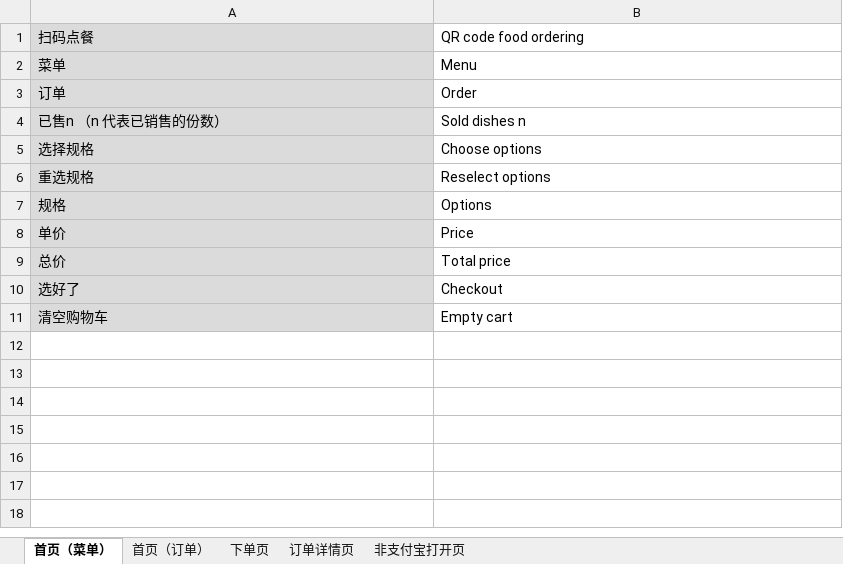
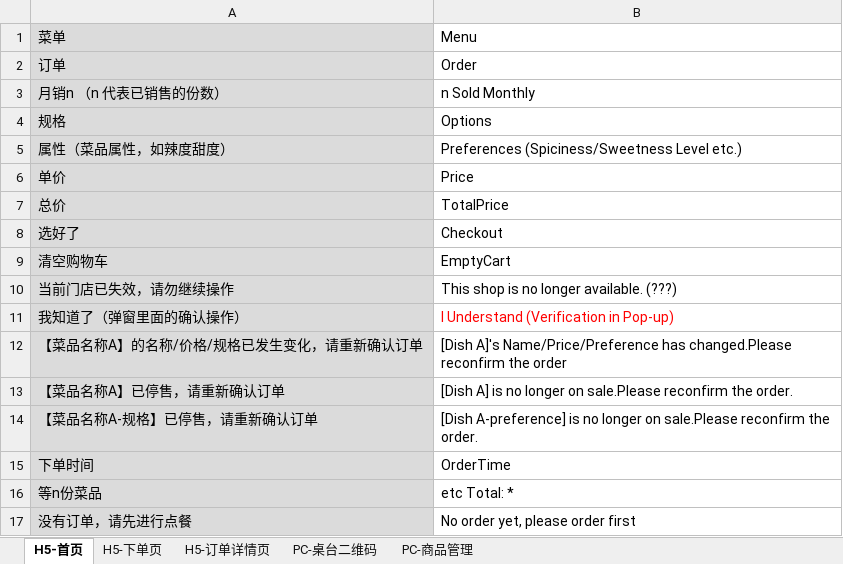
Before and after one commit to wwy2018/nodeexcel, an Excel workbook: diancan.xlsx, sheet H5-首页, drawn as a sheet; values as stored, in another font and other column widths than the file's, no borders; removed rows and columns are numbered as before the commit, all else as after; the diff names each change by its address in the sheet, - before the commit and + after, or states it on an @@ line.

```diff
--- a/diancan.xlsx (sheet H5-首页)
+++ b/diancan.xlsx (sheet H5-首页)
-sheet tab: 首页（菜单）
+sheet tab: H5-首页
-sheet tab: 首页（订单）
+sheet tab: H5-下单页
-sheet tab: 下单页
+sheet tab: H5-订单详情页
-sheet tab: 订单详情页
+sheet tab: PC-桌台二维码
-sheet tab: 非支付宝打开页
+sheet tab: PC-商品管理
-row 1: 扫码点餐 | QR code food ordering
-row 4: 已售n （n 代表已销售的份数） | Sold dishes n
-row 5: 选择规格 | Choose options
-row 6: 重选规格 | Reselect options
+row 3: 月销n （n 代表已销售的份数） | n Sold Monthly
+row 5: 属性（菜品属性，如辣度甜度） | Preferences (Spiciness/Sweetness Level etc.)
-B7: Total price
+B7: TotalPrice
-B9: Empty cart
+B9: EmptyCart
+row 10: 当前门店已失效，请勿继续操作 | This shop is no longer available. (???)
+row 11: 我知道了（弹窗里面的确认操作） | I Understand (Verification in Pop-up)
+row 12: 【菜品名称A】的名称/价格/规格已发生变化，请重新确认订单 | [Dish A]'s Name/Price/Preference has changed.Please reconfirm the order
+row 13: 【菜品名称A】已停售，请重新确认订单 | [Dish A] is no longer on sale.Please reconfirm the order.
+row 14: 【菜品名称A-规格】已停售，请重新确认订单 | [Dish A-preference] is no longer on sale.Please reconfirm the order.
+row 15: 下单时间 | OrderTime
+row 16: 等n份菜品 | etc Total: *
+row 17: 没有订单，请先进行点餐 | No order yet, please order first
```
Also changed, not shown: sheet PC-桌台二维码, sheet PC-商品管理, sheet H5-订单详情页, sheet H5-下单页, 3 other files.
